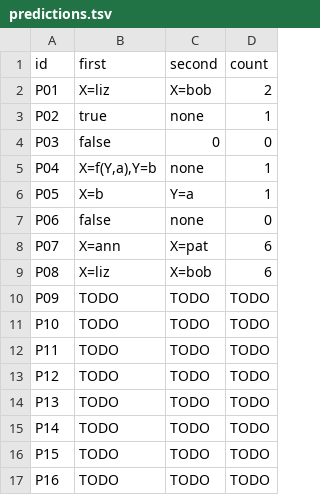
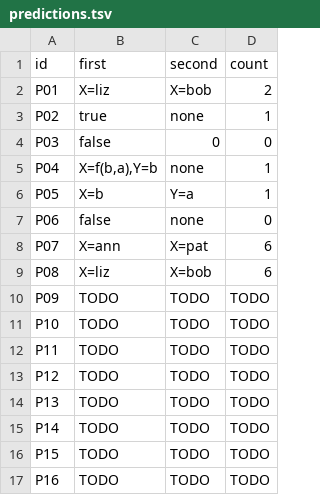
Before and after one commit to WhiteLicorice/cmsc-124-ps4-starter, a TSV file: predictions.tsv, drawn as a sheet.

Commit message:
fix: P04 - reasoning was right but I forgot to change my answer

```diff
--- a/predictions.tsv
+++ b/predictions.tsv
@@ -4,3 +4,3 @@ P02	true	none	1
 P03	false	0	0
-P04	X=f(Y,a),Y=b	none	1
+P04	X=f(b,a),Y=b	none	1
 P05	X=b	Y=a	1
```
